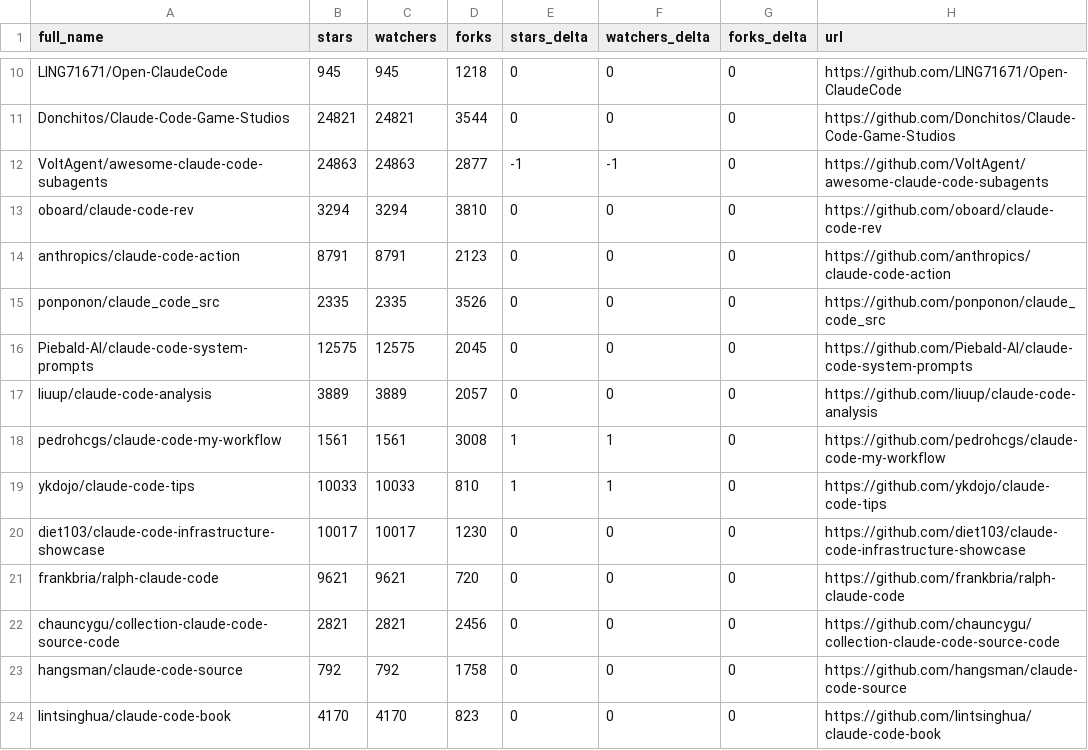
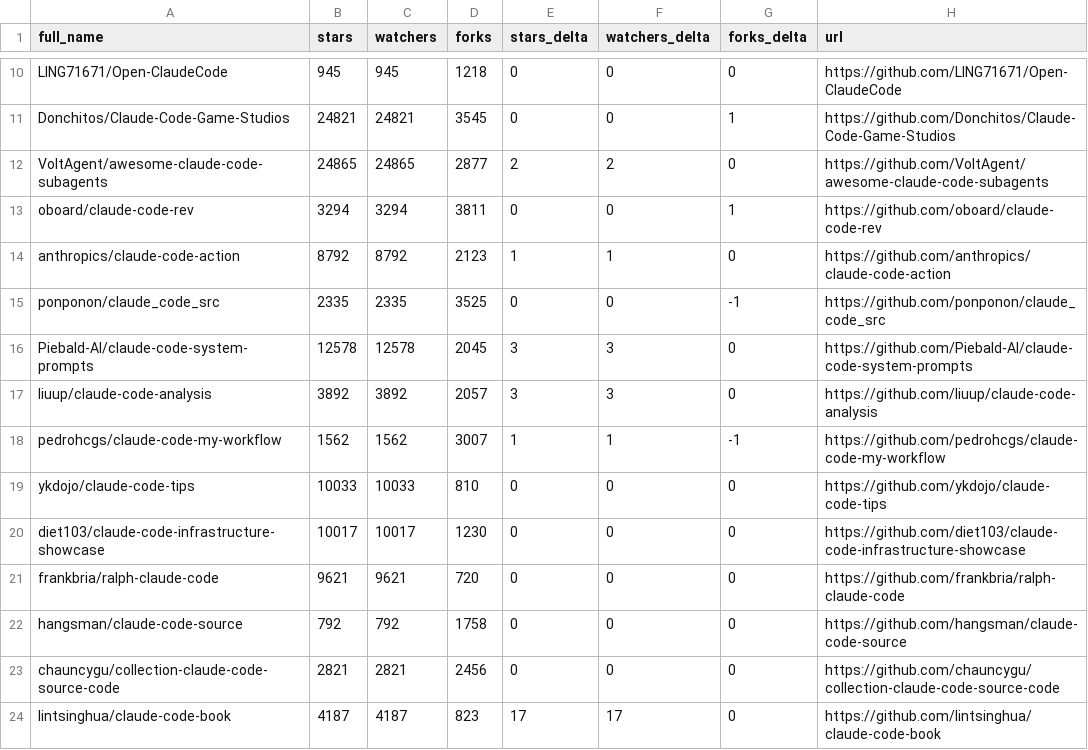
Before and after one commit to sowelswl/awesome-claude-code, a CSV file: data/repo-ticker.csv, drawn as a sheet; only a part is shown, gaps mark what is left out; the diff covers the shown part only; the diff names each change by its address in the sheet, - before the commit and + after, or states it on an @@ line.

```diff
--- a/data/repo-ticker.csv
+++ b/data/repo-ticker.csv
-D11 (forks): 3544
+D11 (forks): 3545
-G11 (forks_delta): 0
+G11 (forks_delta): 1
-B12 (stars): 24863
+B12 (stars): 24865
-C12 (watchers): 24863
+C12 (watchers): 24865
-E12 (stars_delta): -1
+E12 (stars_delta): 2
-F12 (watchers_delta): -1
+F12 (watchers_delta): 2
-D13 (forks): 3810
+D13 (forks): 3811
-G13 (forks_delta): 0
+G13 (forks_delta): 1
-B14 (stars): 8791
+B14 (stars): 8792
-C14 (watchers): 8791
+C14 (watchers): 8792
-E14 (stars_delta): 0
+E14 (stars_delta): 1
-F14 (watchers_delta): 0
+F14 (watchers_delta): 1
-D15 (forks): 3526
+D15 (forks): 3525
-G15 (forks_delta): 0
+G15 (forks_delta): -1
-B16 (stars): 12575
+B16 (stars): 12578
-C16 (watchers): 12575
+C16 (watchers): 12578
-E16:E17 (stars_delta): 0
+E16:E17 (stars_delta): 3
-F16:F17 (watchers_delta): 0
+F16:F17 (watchers_delta): 3
-B17 (stars): 3889
+B17 (stars): 3892
-C17 (watchers): 3889
+C17 (watchers): 3892
-B18 (stars): 1561
+B18 (stars): 1562
-C18 (watchers): 1561
+C18 (watchers): 1562
-D18 (forks): 3008
+D18 (forks): 3007
-G18 (forks_delta): 0
+G18 (forks_delta): -1
-E19 (stars_delta): 1
+E19 (stars_delta): 0
-F19 (watchers_delta): 1
+F19 (watchers_delta): 0
@@ row 23 moved to row 22: hangsman/claude-code-source @@
-B24 (stars): 4170
+B24 (stars): 4187
-C24 (watchers): 4170
+C24 (watchers): 4187
-E24 (stars_delta): 0
+E24 (stars_delta): 17
-F24 (watchers_delta): 0
+F24 (watchers_delta): 17
```
Also changed, not shown: 3 added rows, 3 removed rows, 1 moved row and 100 edited cells elsewhere in this file, 4 other files.
